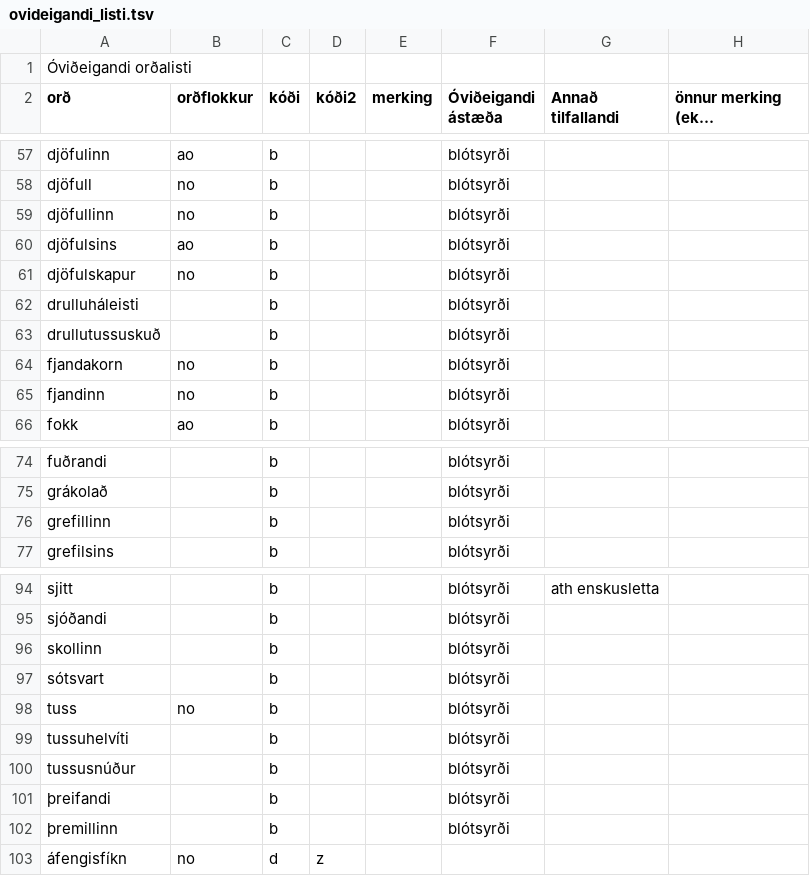
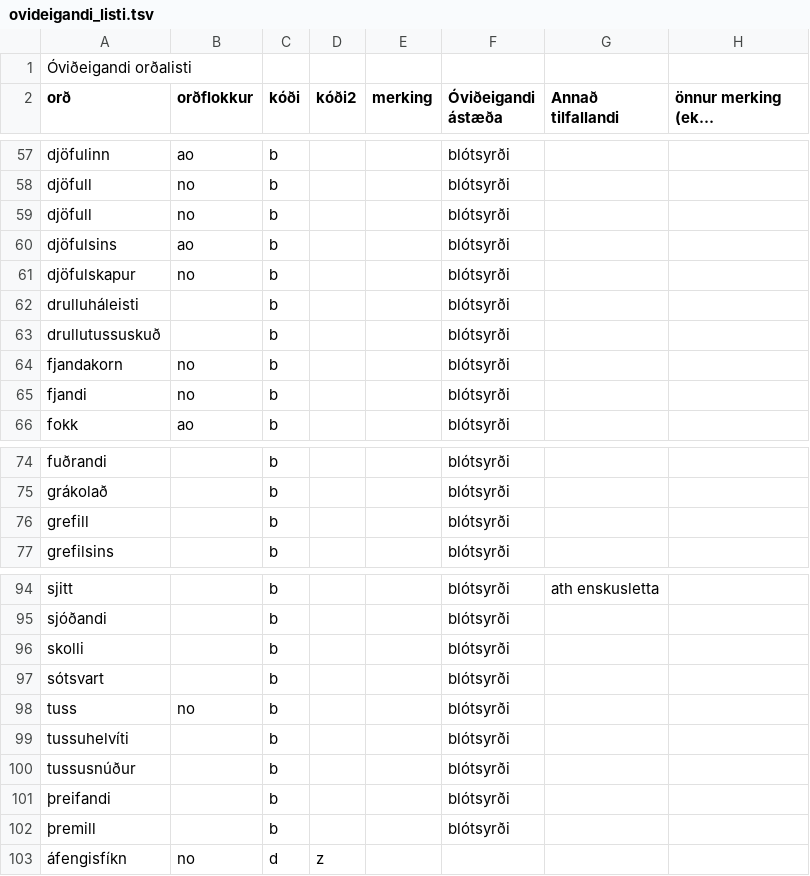
Before and after one commit to antonkarl/iceTaboo, a TSV file: others/ovideigandi_listi.tsv (was ovideigandi_listi.tsv), drawn as a sheet; only a part is shown, gaps mark what is left out; long unchanged cells end in …; the diff covers the shown part only.

```diff
--- a/ovideigandi_listi.tsv
+++ b/others/ovideigandi_listi.tsv
@@ -58,3 +58,3 @@ djöfulinn	ao	b			blótsyrði
 djöfull	no	b			blótsyrði		
-djöfullinn	no	b			blótsyrði		
+djöfull	no	b			blótsyrði		
 djöfulsins	ao	b			blótsyrði		
@@ -64,3 +64,3 @@ drullutussuskuð		b			blótsyrði
 fjandakorn	no	b			blótsyrði		
-fjandinn	no	b			blótsyrði		
+fjandi	no	b			blótsyrði		
 fokk	ao	b			blótsyrði		
@@ -75,3 +75,3 @@ fuðrandi		b			blótsyrði
 grákolað		b			blótsyrði		
-grefillinn		b			blótsyrði		
+grefill		b			blótsyrði		
 grefilsins		b			blótsyrði		
@@ -95,3 +95,3 @@ sjitt		b			blótsyrði	ath enskusletta
 sjóðandi		b			blótsyrði		
-skollinn		b			blótsyrði		
+skolli		b			blótsyrði		
 sótsvart		b			blótsyrði		
@@ -101,3 +101,3 @@ tussusnúður		b			blótsyrði
 þreifandi		b			blótsyrði		
-þremillinn		b			blótsyrði		
+þremill		b			blótsyrði		
 áfengisfíkn	no	d	z				
```
Also changed, not shown: 1 edited cell elsewhere in this file, FlokkarAll.tsv, others/onnur_merking_orda.tsv, 3 other files.
